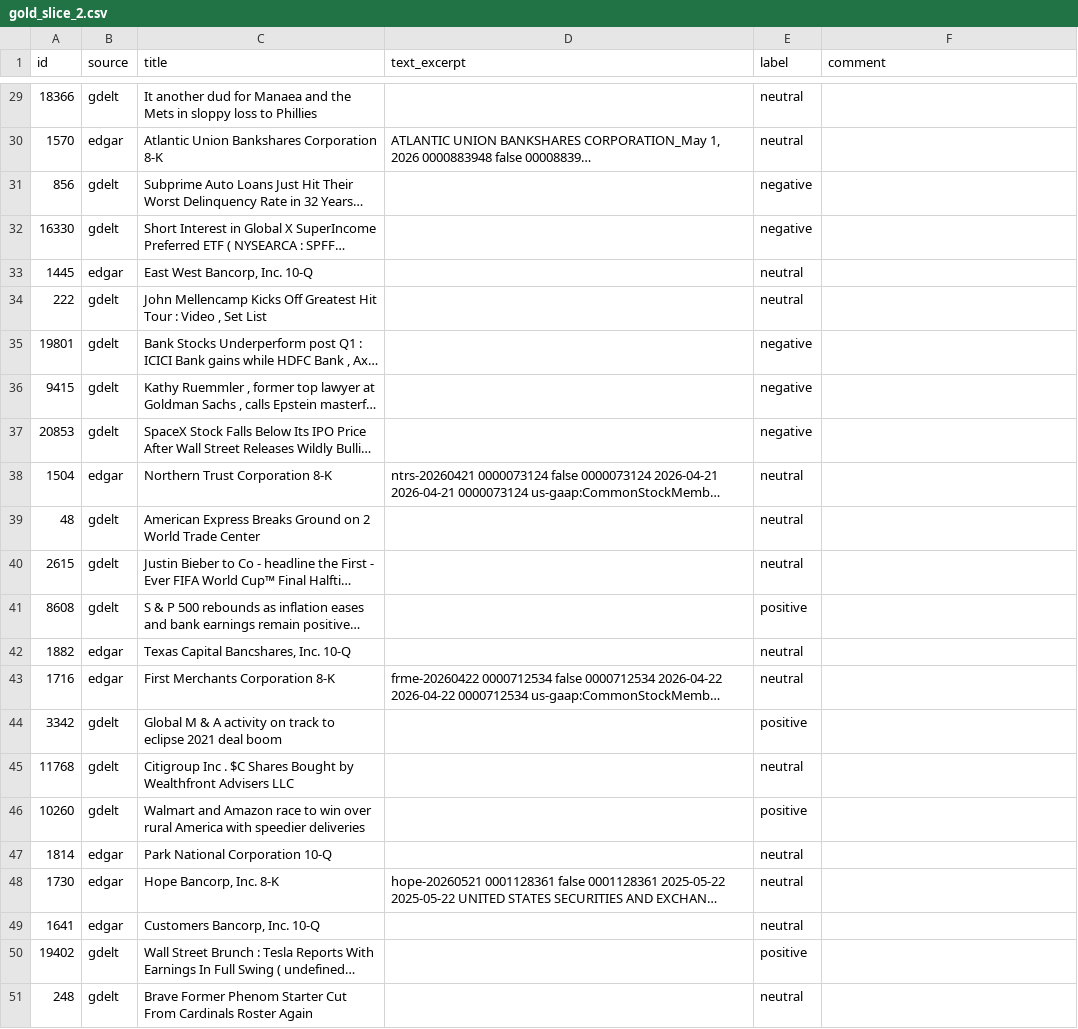
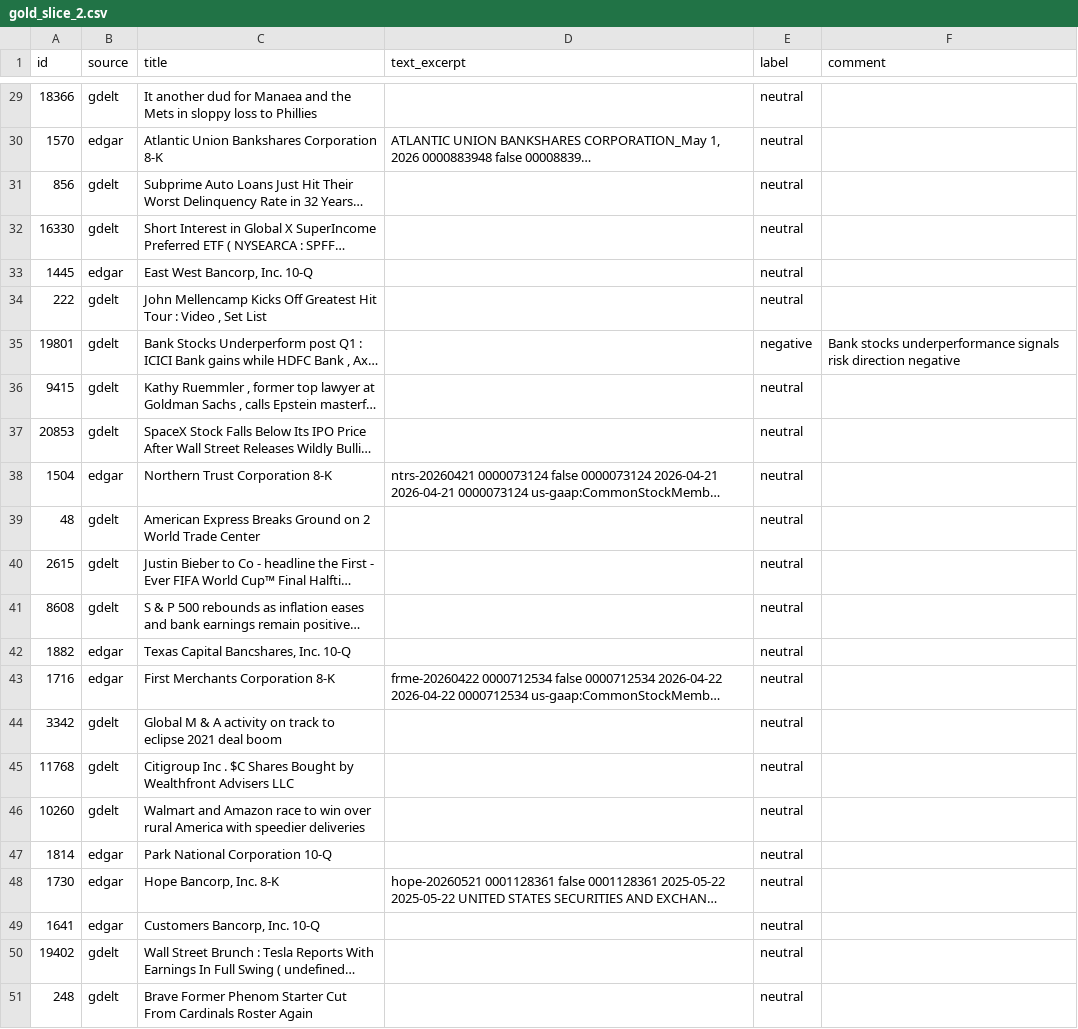
Before and after one commit to HOSH19/PNC_Capstone, a CSV file: evals/items/gold_slice_2.csv, drawn as a sheet; only a part is shown, gaps mark what is left out; long unchanged cells end in …; the diff covers the shown part only; the diff names each change by its address in the sheet, - before the commit and + after, or states it on an @@ line.

```diff
--- a/evals/items/gold_slice_2.csv
+++ b/evals/items/gold_slice_2.csv
-E31:E32 (label): negative
+E31:E32 (label): neutral
-F35 (comment): (empty)
+F35 (comment): Bank stocks underperformance signals risk direction negative
-E36:E37 (label): negative
+E36:E37 (label): neutral
-E41 (label): positive
+E41 (label): neutral
-E44 (label): positive
+E44 (label): neutral
-E46 (label): positive
+E46 (label): neutral
-E50 (label): positive
+E50 (label): neutral
```
Also changed, not shown: 14 edited cells elsewhere in this file.
